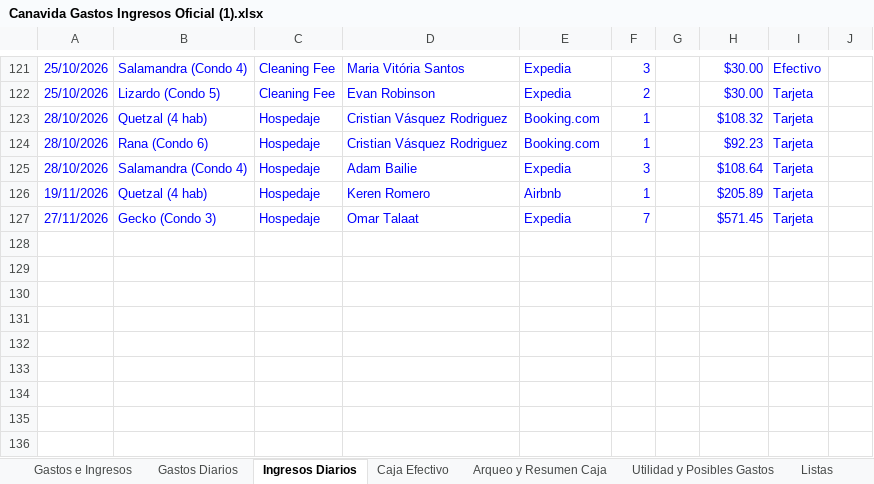
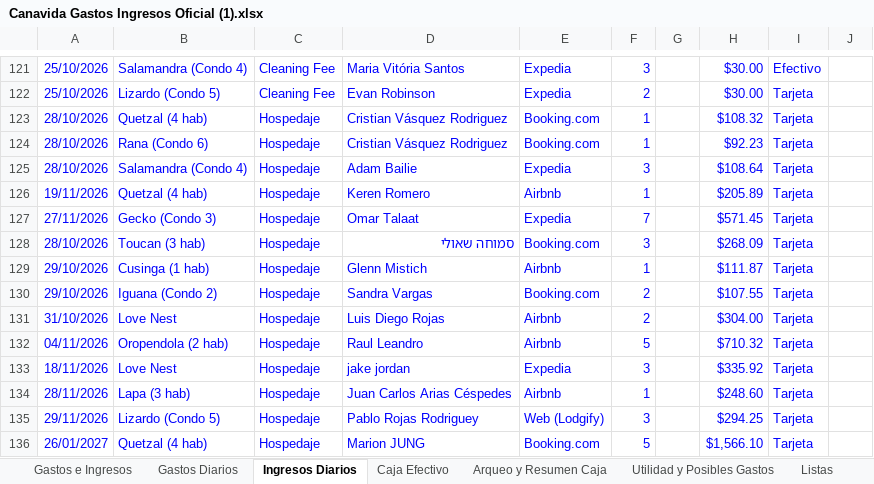
Before and after one commit to charliebrowncr/Gastos-e-ingresos, an Excel workbook: Canavida Gastos Ingresos Oficial (1).xlsx, sheet Ingresos Diarios, drawn as a sheet; only a part is shown, gaps mark what is left out; values as stored, in another font and other column widths than the file's, no borders; the diff names each change by its address in the sheet, - before the commit and + after, or states it on an @@ line.

```diff
--- a/Canavida Gastos Ingresos Oficial (1).xlsx (sheet Ingresos Diarios)
+++ b/Canavida Gastos Ingresos Oficial (1).xlsx (sheet Ingresos Diarios)
+row 128: 28/10/2026 | Toucan (3 hab) | Hospedaje | סמוחה שאולי | Booking.com | 3 |  | $268.09 | Tarjeta
+row 129: 29/10/2026 | Cusinga (1 hab) | Hospedaje | Glenn Mistich | Airbnb | 1 |  | $111.87 | Tarjeta
+row 130: 29/10/2026 | Iguana (Condo 2) | Hospedaje | Sandra Vargas | Booking.com | 2 |  | $107.55 | Tarjeta
+row 131: 31/10/2026 | Love Nest | Hospedaje | Luis Diego Rojas | Airbnb | 2 |  | $304.00 | Tarjeta
+row 132: 04/11/2026 | Oropendola (2 hab) | Hospedaje | Raul Leandro | Airbnb | 5 |  | $710.32 | Tarjeta
+row 133: 18/11/2026 | Love Nest | Hospedaje | jake jordan | Expedia | 3 |  | $335.92 | Tarjeta
+row 134: 28/11/2026 | Lapa (3 hab) | Hospedaje | Juan Carlos Arias Céspedes | Airbnb | 1 |  | $248.60 | Tarjeta
+row 135: 29/11/2026 | Lizardo (Condo 5) | Hospedaje | Pablo Rojas Rodriguey | Web (Lodgify) | 3 |  | $294.25 | Tarjeta
+row 136: 26/01/2027 | Quetzal (4 hab) | Hospedaje | Marion JUNG | Booking.com | 5 |  | $1,566.10 | Tarjeta
```
Also changed, not shown: 1 other file.
